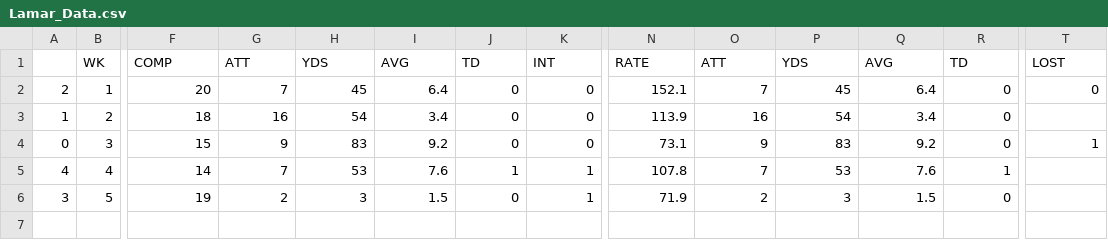
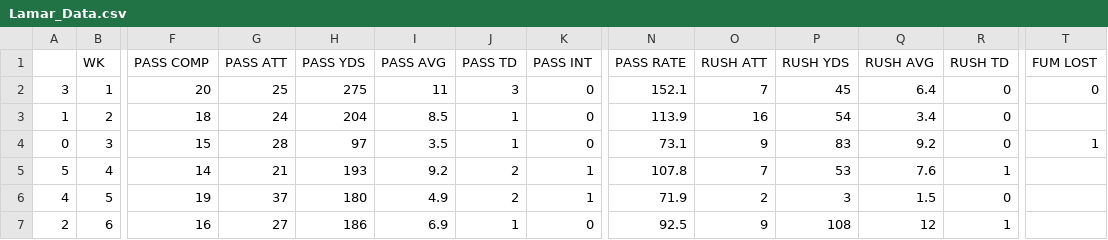
Before and after one commit to adunlop1234/NFL_Fantasy, a CSV file: Lamar_Data.csv, drawn as a sheet; only a part is shown, gaps mark what is left out; rows hold the shown columns only; the diff names each change by its address in the sheet, - before the commit and + after, or states it on an @@ line.

Commit message:
Updated to scrape all offensive players. Folder created for all weekly output data.

```diff
--- a/Lamar_Data.csv
+++ b/Lamar_Data.csv
-F1: COMP
+F1: PASS COMP
-G1: ATT
+G1: PASS ATT
-H1: YDS
+H1: PASS YDS
-I1: AVG
+I1: PASS AVG
-J1: TD
+J1: PASS TD
-K1: INT
+K1: PASS INT
-N1: RATE
+N1: PASS RATE
-O1: ATT
+O1: RUSH ATT
-P1: YDS
+P1: RUSH YDS
-Q1: AVG
+Q1: RUSH AVG
-R1: TD
+R1: RUSH TD
-T1: LOST
+T1: FUM LOST
-A2: 2
+A2: 3
-G2 (PASS ATT): 7
+G2 (PASS ATT): 25
-H2 (PASS YDS): 45
+H2 (PASS YDS): 275
-I2 (PASS AVG): 6.4
+I2 (PASS AVG): 11
-J2 (PASS TD): 0
+J2 (PASS TD): 3
-G3 (PASS ATT): 16
+G3 (PASS ATT): 24
-H3 (PASS YDS): 54
+H3 (PASS YDS): 204
-I3 (PASS AVG): 3.4
+I3 (PASS AVG): 8.5
-J3:J4 (PASS TD): 0
+J3:J4 (PASS TD): 1
-G4 (PASS ATT): 9
+G4 (PASS ATT): 28
-H4 (PASS YDS): 83
+H4 (PASS YDS): 97
-I4 (PASS AVG): 9.2
+I4 (PASS AVG): 3.5
-A5: 4
+A5: 5
-G5 (PASS ATT): 7
+G5 (PASS ATT): 21
-H5 (PASS YDS): 53
+H5 (PASS YDS): 193
-I5 (PASS AVG): 7.6
+I5 (PASS AVG): 9.2
-J5 (PASS TD): 1
+J5 (PASS TD): 2
-A6: 3
+A6: 4
-G6 (PASS ATT): 2
+G6 (PASS ATT): 37
-H6 (PASS YDS): 3
+H6 (PASS YDS): 180
-I6 (PASS AVG): 1.5
+I6 (PASS AVG): 4.9
-J6 (PASS TD): 0
+J6 (PASS TD): 2
+row 7: 2 | 6 | 16 | 27 | 186 | 6.9 | 1 | 0 | 92.5 | 9 | 108 | 12 | 1
```
Also changed, not shown: 9 other files.
